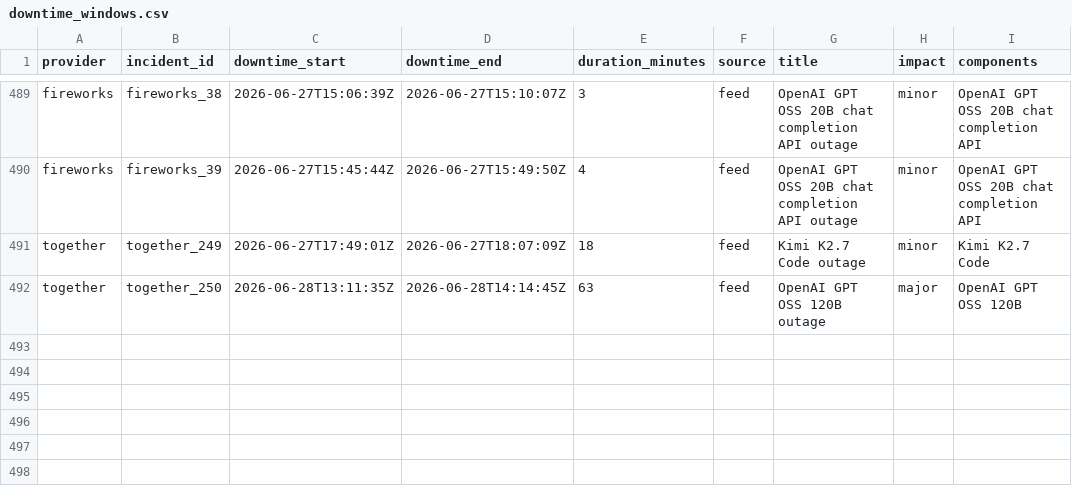
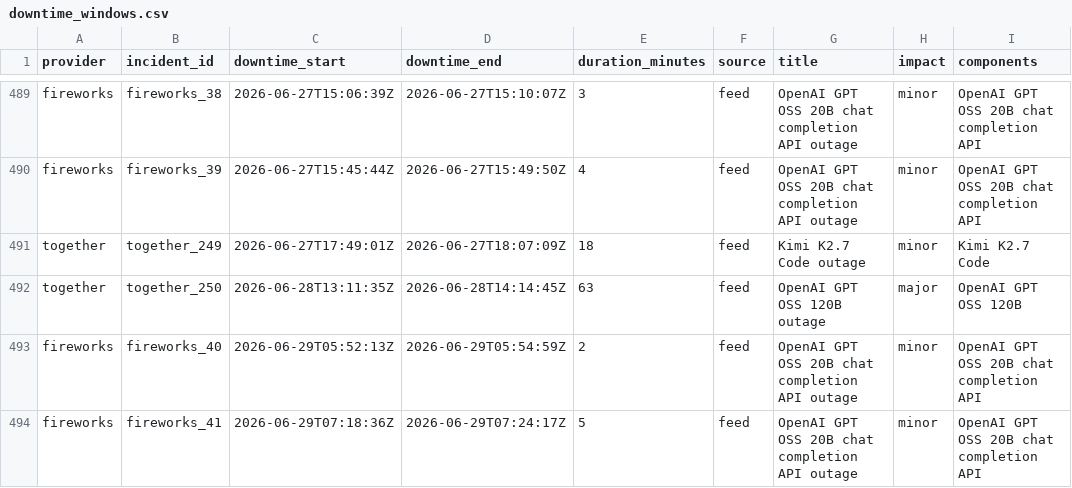
Before and after one commit to saranormous/inference_statuspage, a CSV file: parsed/downtime_windows.csv, drawn as a sheet; only a part is shown, gaps mark what is left out.

Commit message:
incidents: 2026-06-29T07:38:34Z

```diff
--- a/parsed/downtime_windows.csv
+++ b/parsed/downtime_windows.csv
@@ -492 +492,3 @@ together,together_249,2026-06-27T17:49:01Z,2026-06-27T18:07:09Z,18,feed,Kimi K2.
 together,together_250,2026-06-28T13:11:35Z,2026-06-28T14:14:45Z,63,feed,OpenAI GPT OSS 120B outage,major,OpenAI GPT OSS 120B
+fireworks,fireworks_40,2026-06-29T05:52:13Z,2026-06-29T05:54:59Z,2,feed,OpenAI GPT OSS 20B chat completion API outage,minor,OpenAI GPT OSS 20B chat completion API
+fireworks,fireworks_41,2026-06-29T07:18:36Z,2026-06-29T07:24:17Z,5,feed,OpenAI GPT OSS 20B chat completion API outage,minor,OpenAI GPT OSS 20B chat completion API
```
Also changed, not shown: 3 other files.
